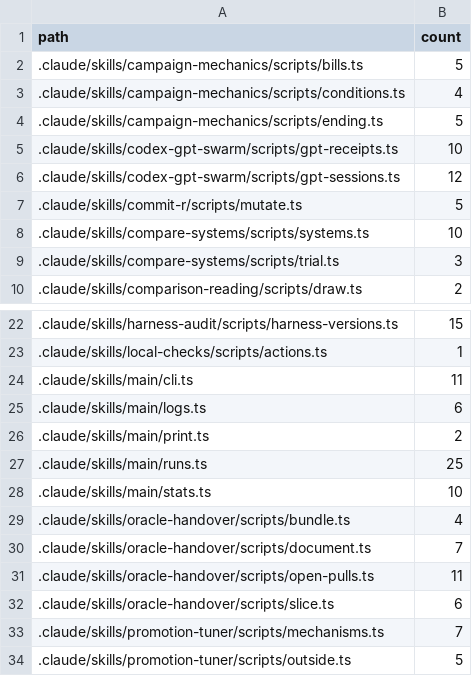
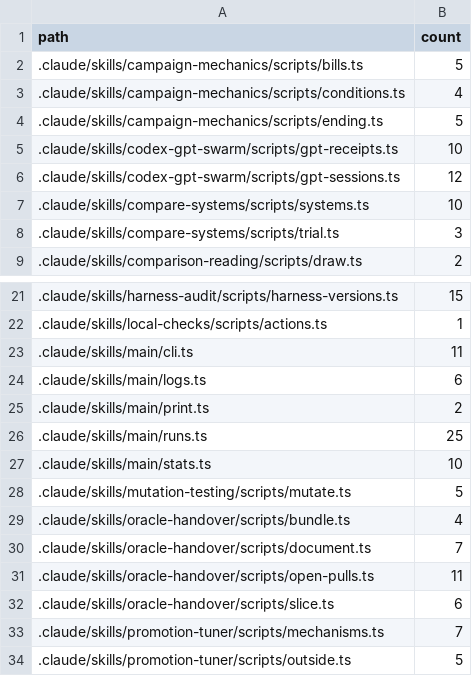
Before and after one commit to s-smits/anabasis, a TSV file: tools/oxlint/comment-ratchet.tsv, drawn as a sheet; only a part is shown, gaps mark what is left out.

Commit message:
Extract standalone mutation-testing skill linked to commit-r
Mutation testing now spans two distinct workflows: rewrite-time
comparative verification (commit-r step 8) and standing nightly fleet
sweeps with survivor triage, equivalent retirement, invariant-gap
hardening, and simplification-lead routing. Keeping both inside commit-r
meant nightly triage sessions did not discover the procedure under
commit-r's rewrite trigger.

- Create `.claude/skills/mutation-testing/SKILL.md` as the single owner
  of the mutation oracle, incorporating proven industrial practices
  (Petrović & Ivanković / Google arid-node and diff-scoped productive
  mutants; Meta ACH context-preprocessed equivalent filtering; Just et
  al. coupled-fault limits): the four-stage triage funnel, inert-test
  detection, equivalent-mutant classes, routing non-error survivor
  patterns (redundant guards, unreachable fallbacks, entangled prose in
  decision owners) to `simplify` and `commit-r`, and step-8 comparative
  and solo modes for `commit-r`.
- Move `scripts/mutate.ts` and `scripts/nightly.ts` from `commit-r`
  into `.claude/skills/mutation-testing/scripts/` via `git mv`, and add
  `console.*` calls to `inert` in `mutate.ts` (Google's canonical arid
  node) with a unit pin in `test/commit-r-mutate.test.ts`.
- Slim `commit-r/SKILL.md` and `commit-r/references/testing-protocol.md`
  to concise cross-references into `mutation-testing`, list
  `mutation-testing` beside `commit-r` in `AGENTS.md`, and update
  `test/commit-r-mutate.test.ts` and `tools/oxlint/comment-ratchet.tsv`.

```diff
--- a/tools/oxlint/comment-ratchet.tsv
+++ b/tools/oxlint/comment-ratchet.tsv
@@ -6,3 +6,2 @@ path	count
 .claude/skills/codex-gpt-swarm/scripts/gpt-sessions.ts	12
-.claude/skills/commit-r/scripts/mutate.ts	5
 .claude/skills/compare-systems/scripts/systems.ts	10
@@ -28,2 +27,3 @@ path	count
 .claude/skills/main/stats.ts	10
+.claude/skills/mutation-testing/scripts/mutate.ts	5
 .claude/skills/oracle-handover/scripts/bundle.ts	4
```
Also changed, not shown: 7 other files.
